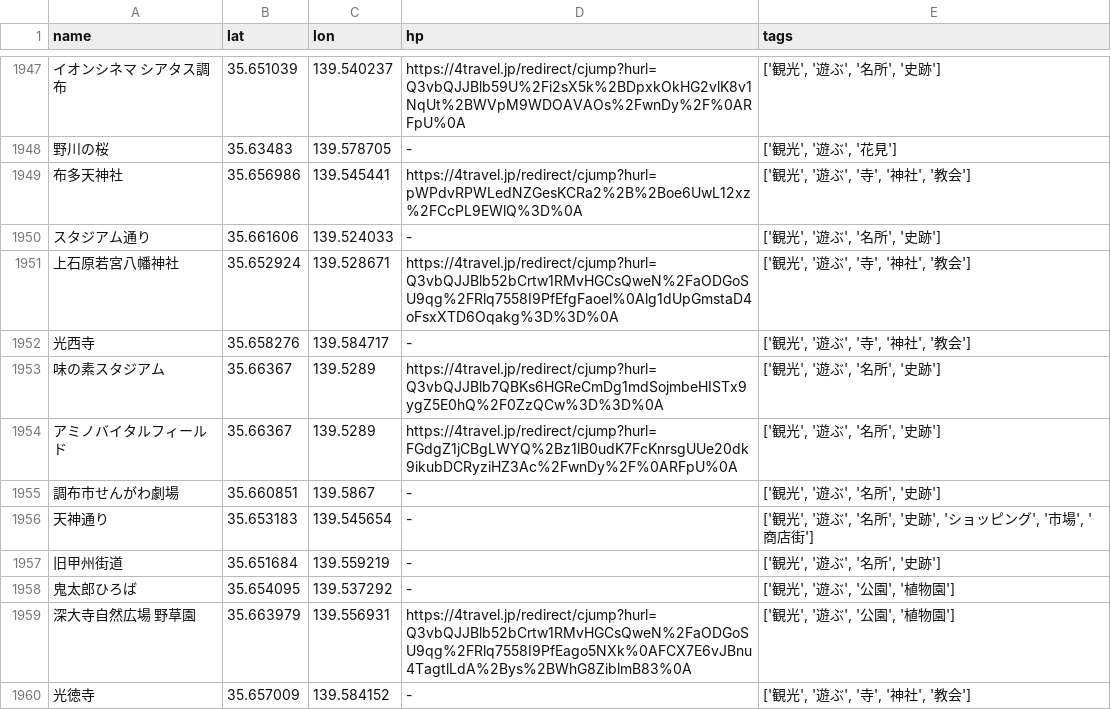
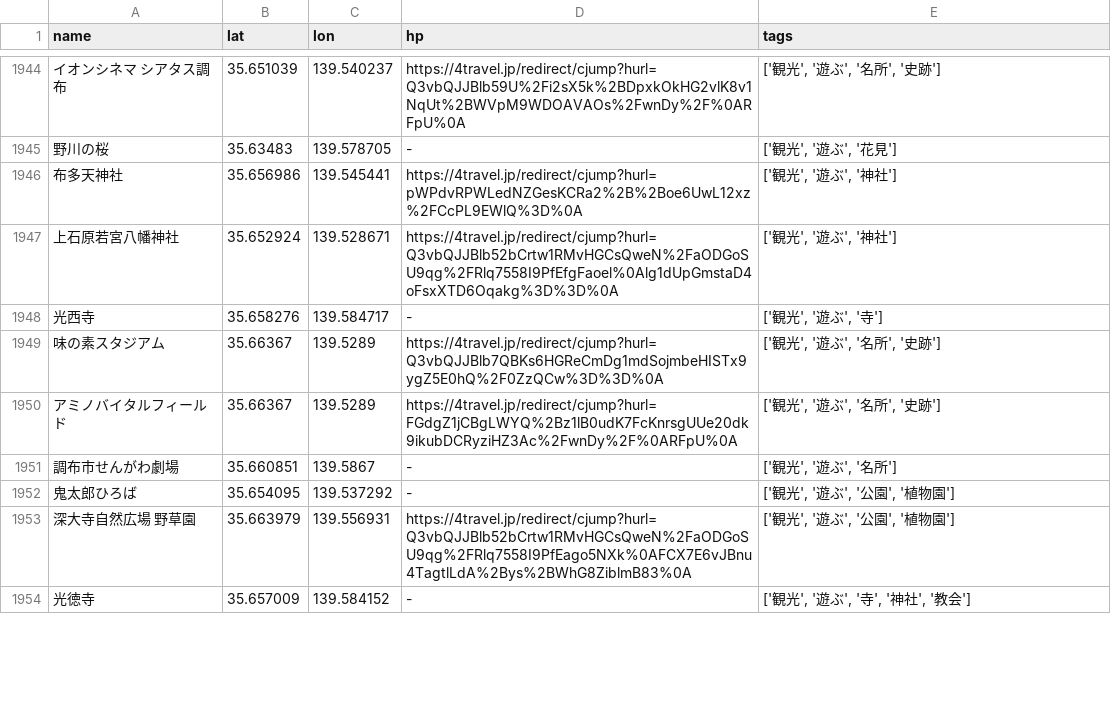
Before and after one commit to KeiNagaoka/routing_System, a CSV file: routingSystem/backend/data/spot_information_4data.csv, drawn as a sheet; only a part is shown, gaps mark what is left out; removed rows and columns are numbered as before the commit, all else as after; the diff covers the shown part only; the diff names each change by its address in the sheet, - before the commit and + after, or states it on an @@ line.

```diff
--- a/routingSystem/backend/data/spot_information_4data.csv
+++ b/routingSystem/backend/data/spot_information_4data.csv
-E1946 (tags): ['観光', '遊ぶ', '寺', '神社', '教会']
+E1946 (tags): ['観光', '遊ぶ', '神社']
-row 1950: スタジアム通り | 35.661606 | 139.524033 | - | ['観光', '遊ぶ', '名所', '史跡']
-E1947 (tags): ['観光', '遊ぶ', '寺', '神社', '教会']
+E1947 (tags): ['観光', '遊ぶ', '神社']
-E1948 (tags): ['観光', '遊ぶ', '寺', '神社', '教会']
+E1948 (tags): ['観光', '遊ぶ', '寺']
-E1951 (tags): ['観光', '遊ぶ', '名所', '史跡']
+E1951 (tags): ['観光', '遊ぶ', '名所']
-row 1956: 天神通り | 35.653183 | 139.545654 | - | ['観光', '遊ぶ', '名所', '史跡', 'ショッピング', '市場', '商店街']
-row 1957: 旧甲州街道 | 35.651684 | 139.559219 | - | ['観光', '遊ぶ', '名所', '史跡']
```
Also changed, not shown: other rows of this file, 4 other files.
